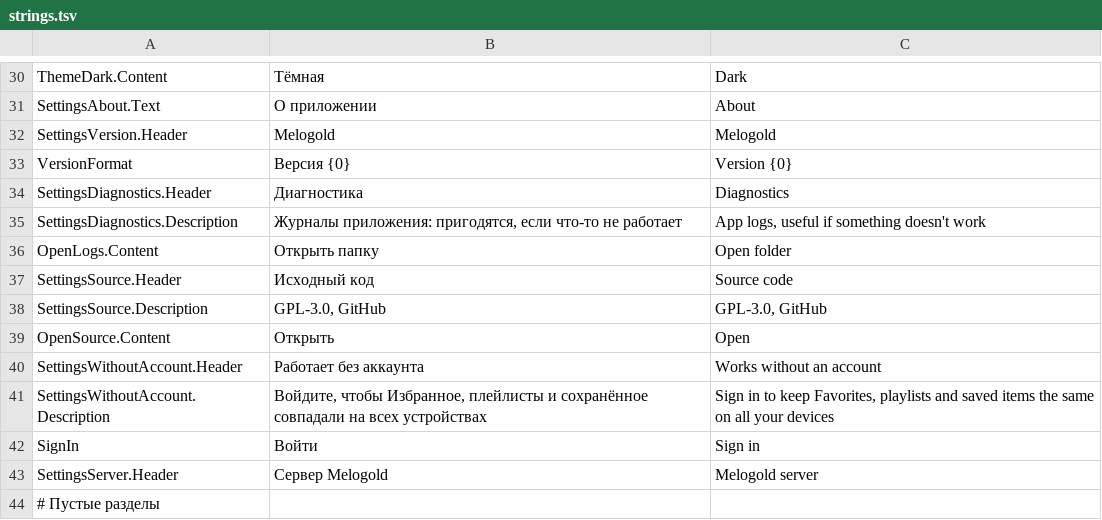
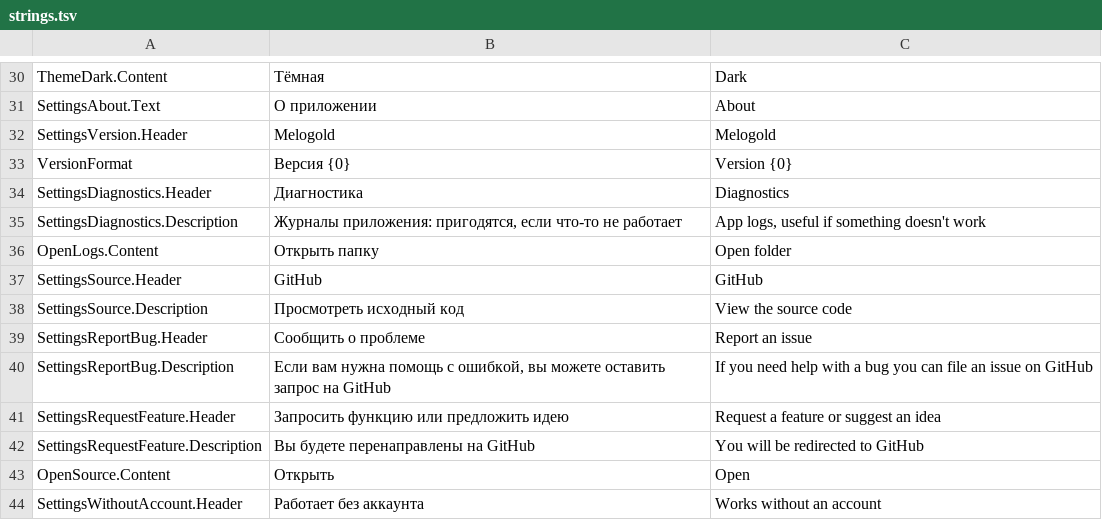
Before and after one commit to melogold-app/melogoldWindows, a TSV file: tools/strings.tsv, drawn as a sheet; only a part is shown, gaps mark what is left out; the shorter side is filled out with more unchanged rows.

```diff
--- a/tools/strings.tsv
+++ b/tools/strings.tsv
@@ -36,4 +36,8 @@ SettingsDiagnostics.Description	Журналы приложения: приго
 OpenLogs.Content	Открыть папку	Open folder
-SettingsSource.Header	Исходный код	Source code
-SettingsSource.Description	GPL-3.0, GitHub	GPL-3.0, GitHub
+SettingsSource.Header	GitHub	GitHub
+SettingsSource.Description	Просмотреть исходный код	View the source code
+SettingsReportBug.Header	Сообщить о проблеме	Report an issue
+SettingsReportBug.Description	Если вам нужна помощь с ошибкой, вы можете оставить запрос на GitHub	If you need help with a bug you can file an issue on GitHub
+SettingsRequestFeature.Header	Запросить функцию или предложить идею	Request a feature or suggest an idea
+SettingsRequestFeature.Description	Вы будете перенаправлены на GitHub	You will be redirected to GitHub
 OpenSource.Content	Открыть	Open
```
Also changed, not shown: 14 other files.
